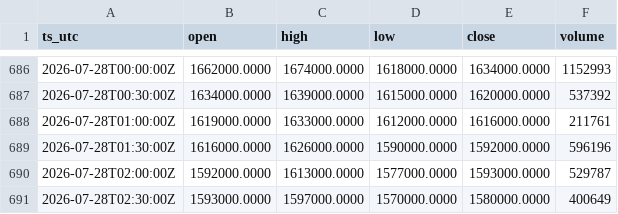
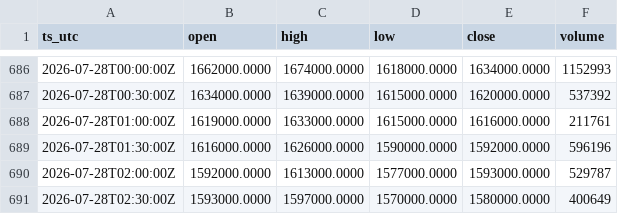
Before and after one commit to OntologyForCapital/skhynix-adr-parity, a CSV file: data/kr_000660.csv, drawn as a sheet; only a part is shown, gaps mark what is left out.

```diff
--- a/data/kr_000660.csv
+++ b/data/kr_000660.csv
@@ -687,3 +687,3 @@ ts_utc,open,high,low,close,volume
 2026-07-28T00:30:00Z,1634000.0000,1639000.0000,1615000.0000,1620000.0000,537392
-2026-07-28T01:00:00Z,1619000.0000,1633000.0000,1612000.0000,1616000.0000,211761
+2026-07-28T01:00:00Z,1619000.0000,1633000.0000,1615000.0000,1616000.0000,211761
 2026-07-28T01:30:00Z,1616000.0000,1626000.0000,1590000.0000,1592000.0000,596196
```
Also changed, not shown: data/fx_usdkrw.csv.
